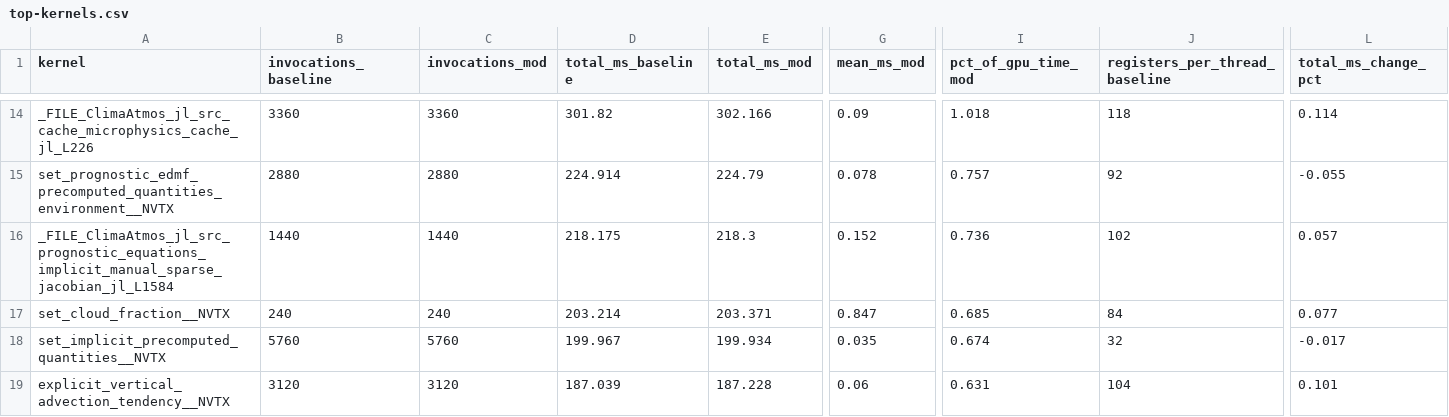
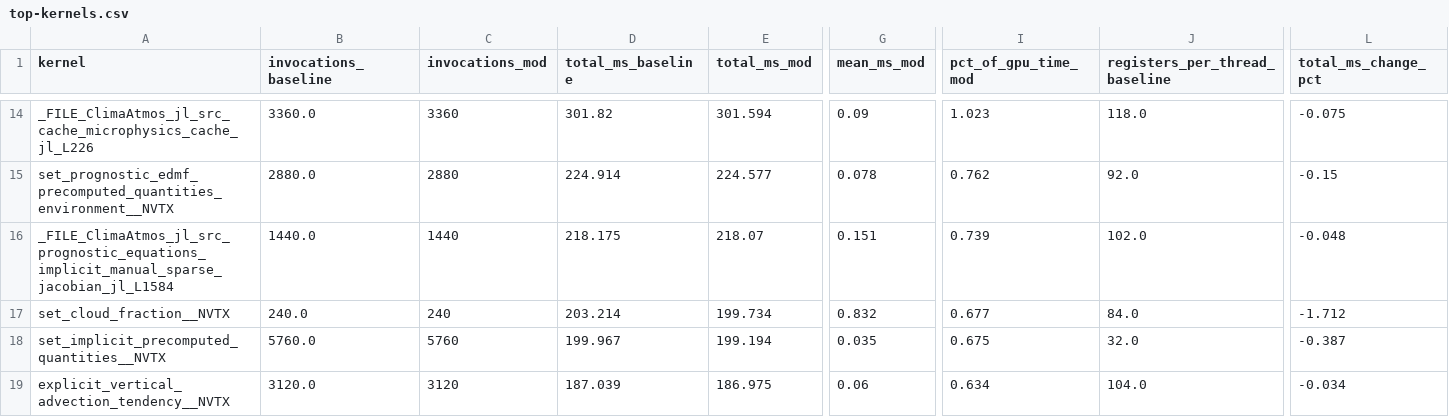
Before and after one commit to petebachant/clima-gpu-profiling, a CSV file: results/top-kernels.csv, drawn as a sheet; only a part is shown, gaps mark what is left out; the diff covers the shown part only; the diff names each change by its address in the sheet, - before the commit and + after, or states it on an @@ line.

Commit message:
Reject the log(p_lay) cache: radiation +1.43%
Falsifies the inference I drew from ncu. Low DRAM utilization on a latency-bound
kernel does not mean loads are cheap -- the pipes are idle because the kernel is
stalled, not because it has spare capacity, and an added load lands on a
dependency chain with 0.25 eligible warps to hide it.

Five attempts now: the only winner (binary search, -26.9%) reduced instruction
count using registers alone. Everything that added memory traffic or capped
registers lost.

```diff
--- a/results/top-kernels.csv
+++ b/results/top-kernels.csv
-B14 (invocations_baseline): 3360
+B14 (invocations_baseline): 3360.0
-E14 (total_ms_mod): 302.166
+E14 (total_ms_mod): 301.594
-I14 (pct_of_gpu_time_mod): 1.018
+I14 (pct_of_gpu_time_mod): 1.023
-J14 (registers_per_thread_baseline): 118
+J14 (registers_per_thread_baseline): 118.0
-L14 (total_ms_change_pct): 0.114
+L14 (total_ms_change_pct): -0.075
-B15 (invocations_baseline): 2880
+B15 (invocations_baseline): 2880.0
-E15 (total_ms_mod): 224.79
+E15 (total_ms_mod): 224.577
-I15 (pct_of_gpu_time_mod): 0.757
+I15 (pct_of_gpu_time_mod): 0.762
-J15 (registers_per_thread_baseline): 92
+J15 (registers_per_thread_baseline): 92.0
-L15 (total_ms_change_pct): -0.055
+L15 (total_ms_change_pct): -0.15
-B16 (invocations_baseline): 1440
+B16 (invocations_baseline): 1440.0
-E16 (total_ms_mod): 218.3
+E16 (total_ms_mod): 218.07
-G16 (mean_ms_mod): 0.152
+G16 (mean_ms_mod): 0.151
-I16 (pct_of_gpu_time_mod): 0.736
+I16 (pct_of_gpu_time_mod): 0.739
-J16 (registers_per_thread_baseline): 102
+J16 (registers_per_thread_baseline): 102.0
-L16 (total_ms_change_pct): 0.057
+L16 (total_ms_change_pct): -0.048
-B17 (invocations_baseline): 240
+B17 (invocations_baseline): 240.0
-E17 (total_ms_mod): 203.371
+E17 (total_ms_mod): 199.734
-G17 (mean_ms_mod): 0.847
+G17 (mean_ms_mod): 0.832
-I17 (pct_of_gpu_time_mod): 0.685
+I17 (pct_of_gpu_time_mod): 0.677
-J17 (registers_per_thread_baseline): 84
+J17 (registers_per_thread_baseline): 84.0
-L17 (total_ms_change_pct): 0.077
+L17 (total_ms_change_pct): -1.712
-B18 (invocations_baseline): 5760
+B18 (invocations_baseline): 5760.0
-E18 (total_ms_mod): 199.934
+E18 (total_ms_mod): 199.194
-I18 (pct_of_gpu_time_mod): 0.674
+I18 (pct_of_gpu_time_mod): 0.675
-J18 (registers_per_thread_baseline): 32
+J18 (registers_per_thread_baseline): 32.0
-L18 (total_ms_change_pct): -0.017
+L18 (total_ms_change_pct): -0.387
-B19 (invocations_baseline): 3120
+B19 (invocations_baseline): 3120.0
-E19 (total_ms_mod): 187.228
+E19 (total_ms_mod): 186.975
-I19 (pct_of_gpu_time_mod): 0.631
+I19 (pct_of_gpu_time_mod): 0.634
-J19 (registers_per_thread_baseline): 104
+J19 (registers_per_thread_baseline): 104.0
-L19 (total_ms_change_pct): 0.101
+L19 (total_ms_change_pct): -0.034
```
Also changed, not shown: 81 edited cells elsewhere in this file, 8 other files.
